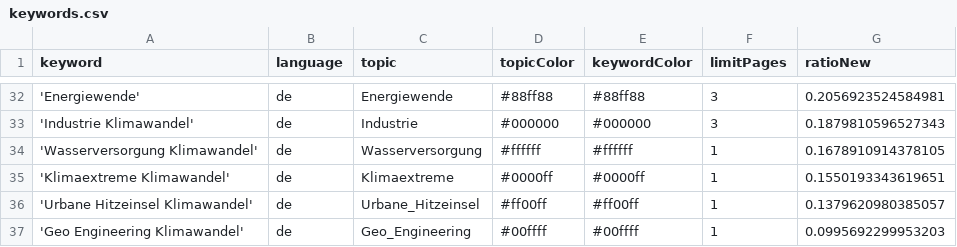
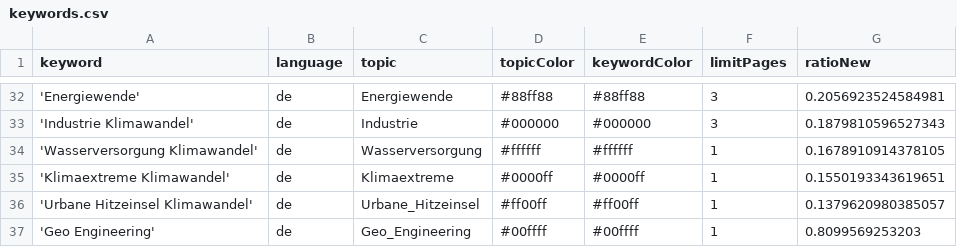
Before and after one commit to bennysch-news/mobilityIsComing, a CSV file: keywords.csv, drawn as a sheet; only a part is shown, gaps mark what is left out.

Commit message:
Update keywords.csv

```diff
--- a/keywords.csv
+++ b/keywords.csv
@@ -36,2 +36,2 @@ keyword,language,topic,topicColor,keywordColor,limitPages,ratioNew
 'Urbane Hitzeinsel Klimawandel',de,Urbane_Hitzeinsel,#ff00ff,#ff00ff,1,0.1379620980385057
-'Geo Engineering Klimawandel',de,Geo_Engineering,#00ffff,#00ffff,1,0.0995692299953203
+'Geo Engineering',de,Geo_Engineering,#00ffff,#00ffff,1,0.8099569253203
```
